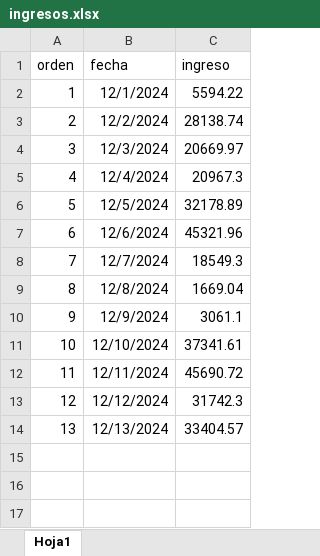
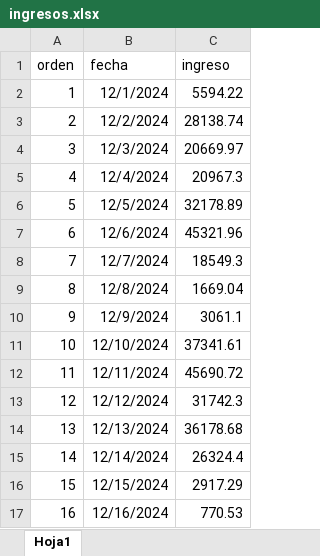
Before and after one commit to Pue223/backendtw, an Excel workbook: src/controller/ingresos.xlsx, sheet Hoja1, drawn as a sheet; values as stored, in another font and other column widths than the file's, no borders; the diff names each change by its address in the sheet, - before the commit and + after, or states it on an @@ line.

```diff
--- a/src/controller/ingresos.xlsx (sheet Hoja1)
+++ b/src/controller/ingresos.xlsx (sheet Hoja1)
-C14 (ingreso): 33404.57
+C14 (ingreso): 36178.68
+row 15: 14 | 12/14/2024 | 26324.4
+row 16: 15 | 12/15/2024 | 2917.29
+row 17: 16 | 12/16/2024 | 770.53
```
Also changed, not shown: src/controller/archivo.xlsx.
